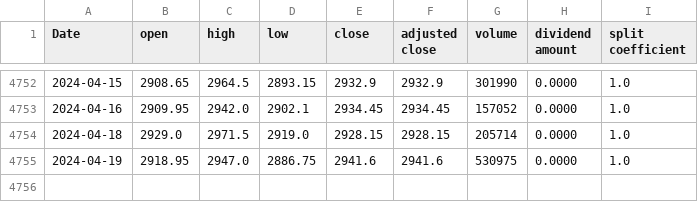
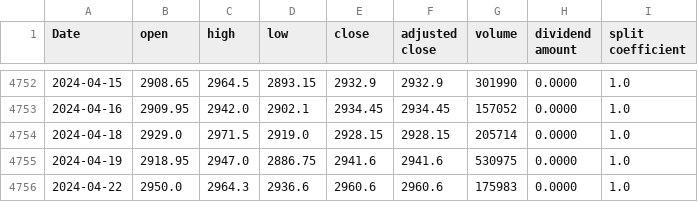
Before and after one commit to koushiks11/NeuroTrade, a CSV file: reliance_stock_data.csv, drawn as a sheet; only a part is shown, gaps mark what is left out.

```diff
--- a/reliance_stock_data.csv
+++ b/reliance_stock_data.csv
@@ -4755 +4755,2 @@ Date,open,high,low,close,adjusted close,volume,dividend amount,split coefficient
 2024-04-19,2918.95,2947.0,2886.75,2941.6,2941.6,530975,0.0000,1.0
+2024-04-22,2950.0,2964.3,2936.6,2960.6,2960.6,175983,0.0000,1.0
```
Also changed, not shown: 8 other files.
